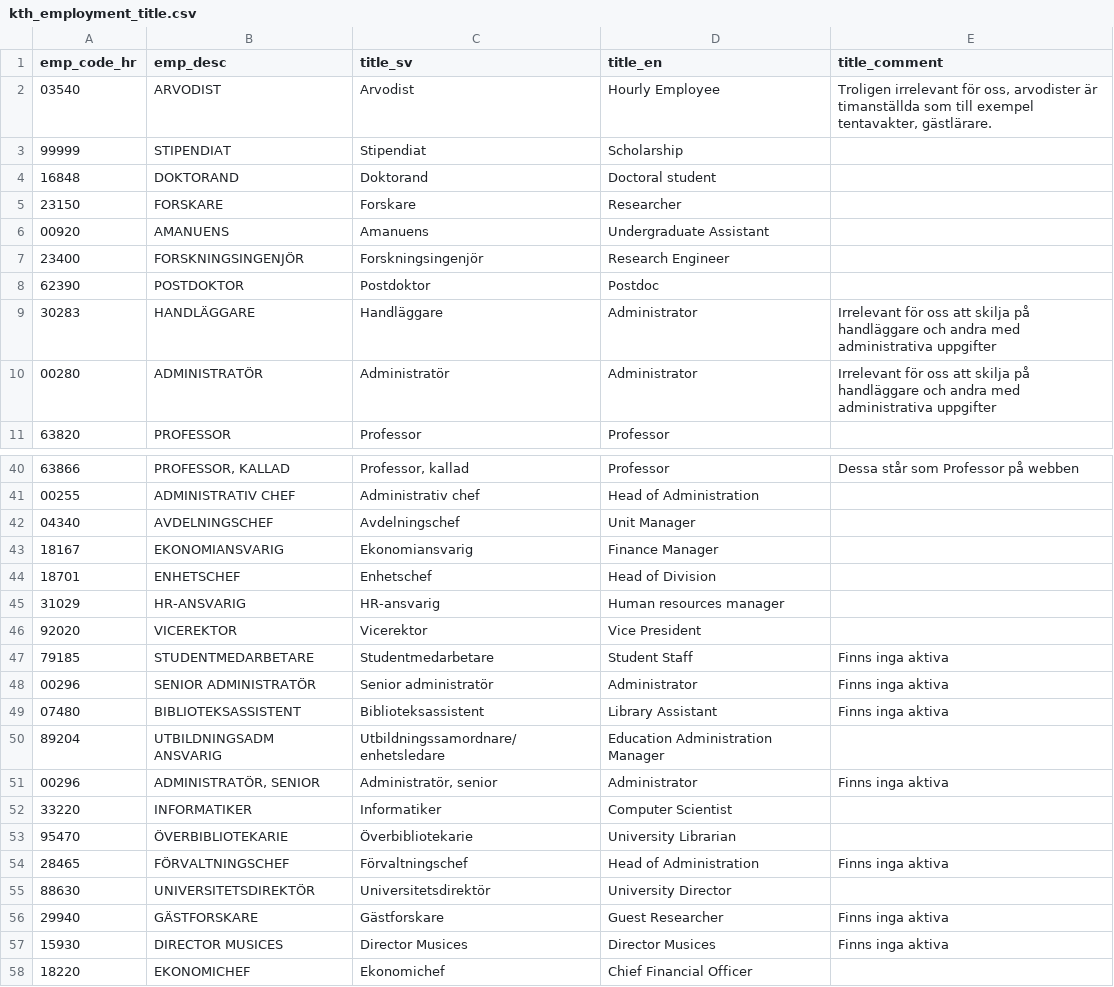
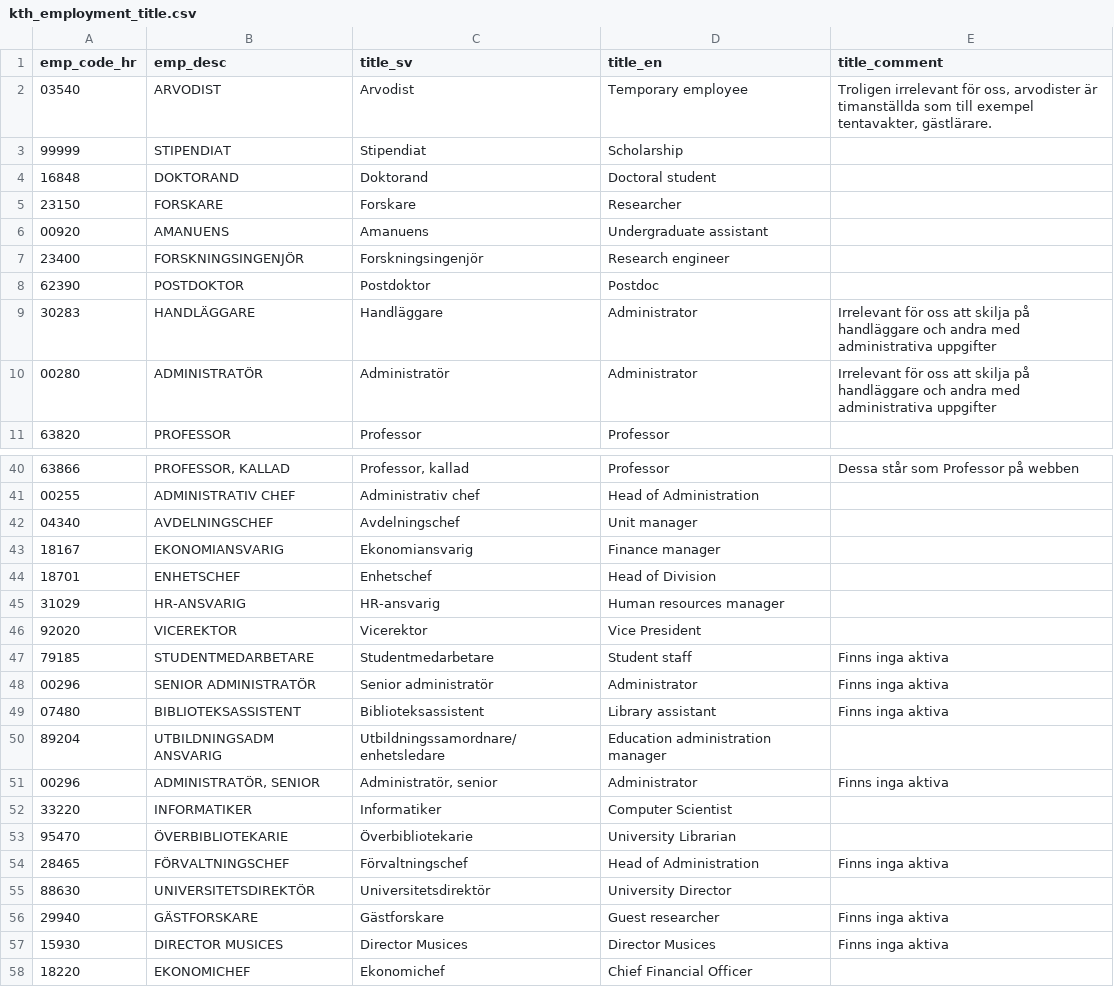
Before and after one commit to maubibl/maucorpus, a CSV file: data-raw/kth_employment_title.csv, drawn as a sheet; only a part is shown, gaps mark what is left out; the diff covers the shown part only; the diff names each change by its address in the sheet, - before the commit and + after, or states it on an @@ line.

Commit message:
Modified titles

```diff
--- a/data-raw/kth_employment_title.csv
+++ b/data-raw/kth_employment_title.csv
-D2 (title_en): Hourly Employee
+D2 (title_en): Temporary employee
-D6 (title_en): Undergraduate Assistant
+D6 (title_en): Undergraduate assistant
-D7 (title_en): Research Engineer
+D7 (title_en): Research engineer
-D42 (title_en): Unit Manager
+D42 (title_en): Unit manager
-D43 (title_en): Finance Manager
+D43 (title_en): Finance manager
-D47 (title_en): Student Staff
+D47 (title_en): Student staff
-D49 (title_en): Library Assistant
+D49 (title_en): Library assistant
-D50 (title_en): Education Administration Manager
+D50 (title_en): Education administration manager
-D56 (title_en): Guest Researcher
+D56 (title_en): Guest researcher
```
Also changed, not shown: 15 edited cells elsewhere in this file.
